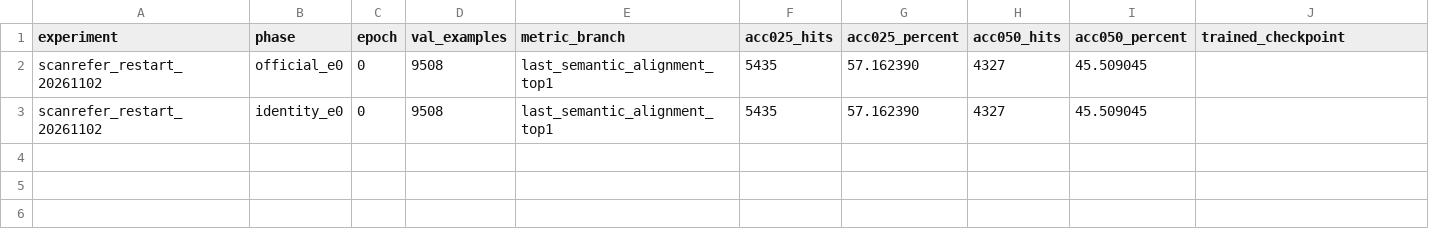
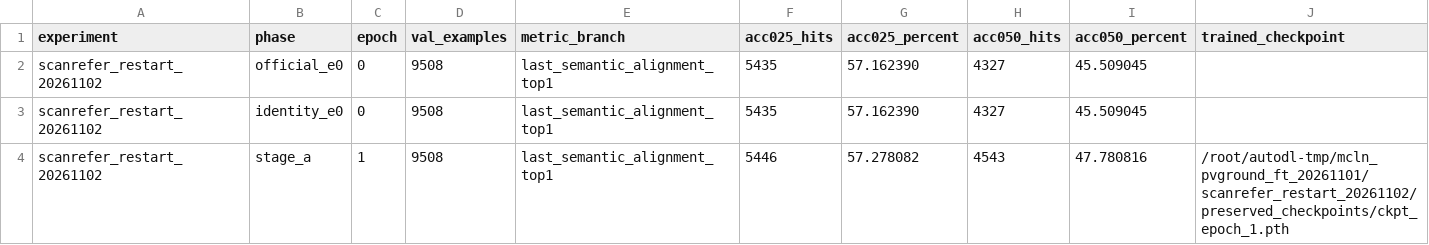
Before and after one commit to 666666666666gao/MCLN, a CSV file: docs/results/mcln_pvground_20261101/scanrefer-restart-all-epochs.csv, drawn as a sheet; the diff names each change by its address in the sheet, - before the commit and + after, or states it on an @@ line.

Commit message:
Record ScanRefer restart first full Stage A validation

```diff
--- a/docs/results/mcln_pvground_20261101/scanrefer-restart-all-epochs.csv
+++ b/docs/results/mcln_pvground_20261101/scanrefer-restart-all-epochs.csv
+row 4: scanrefer_restart_20261102 | stage_a | 1 | 9508 | last_semantic_alignment_top1 | 5446 | 57.278082 | 4543 | 47.780816 | /root/autodl-tmp/mcln_pvground_ft_20261101/scanrefer_restart_20261102/preserved_checkpoints/ckpt_epoch_1.pth
```
Also changed, not shown: 3 other files.
